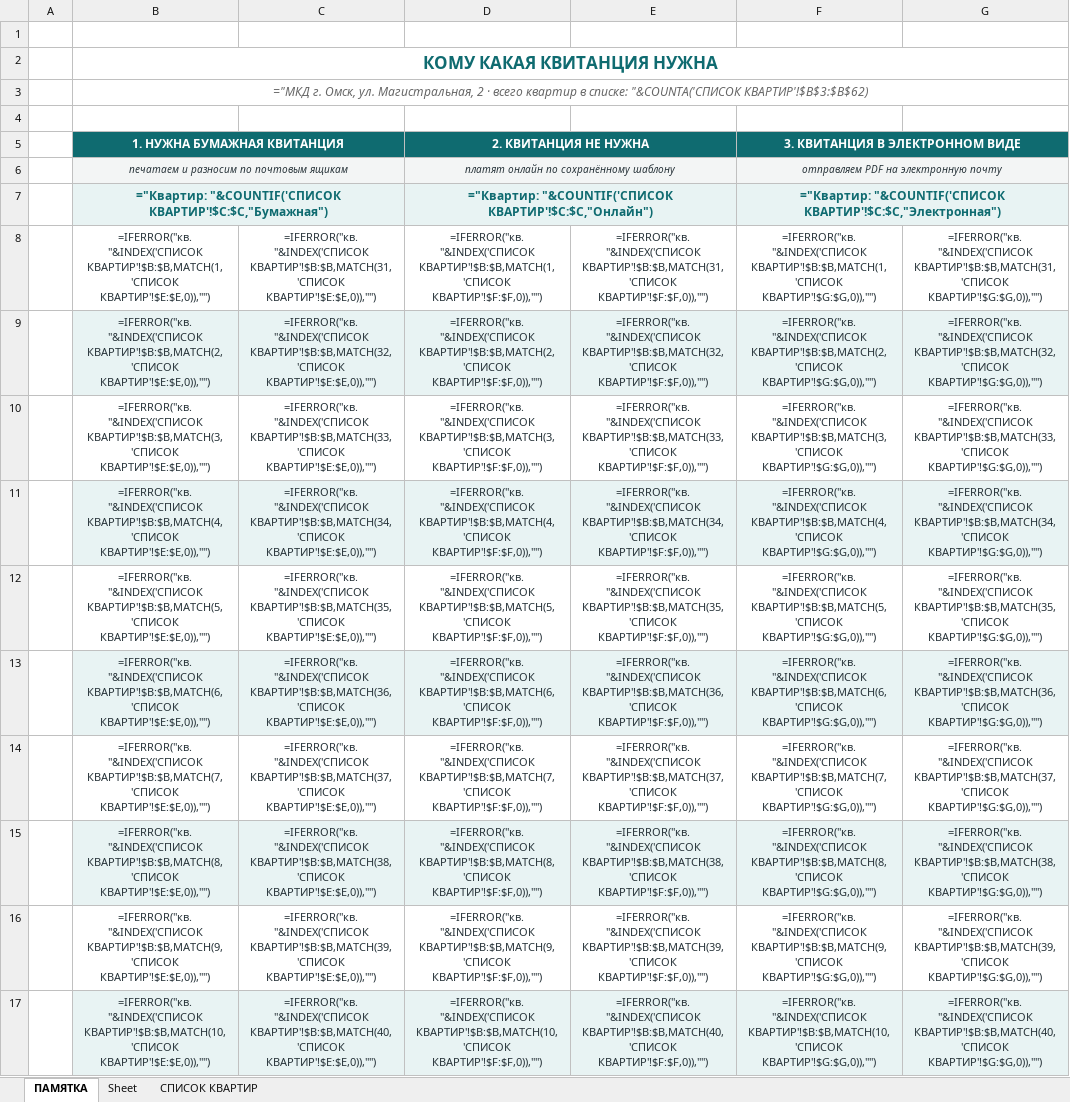
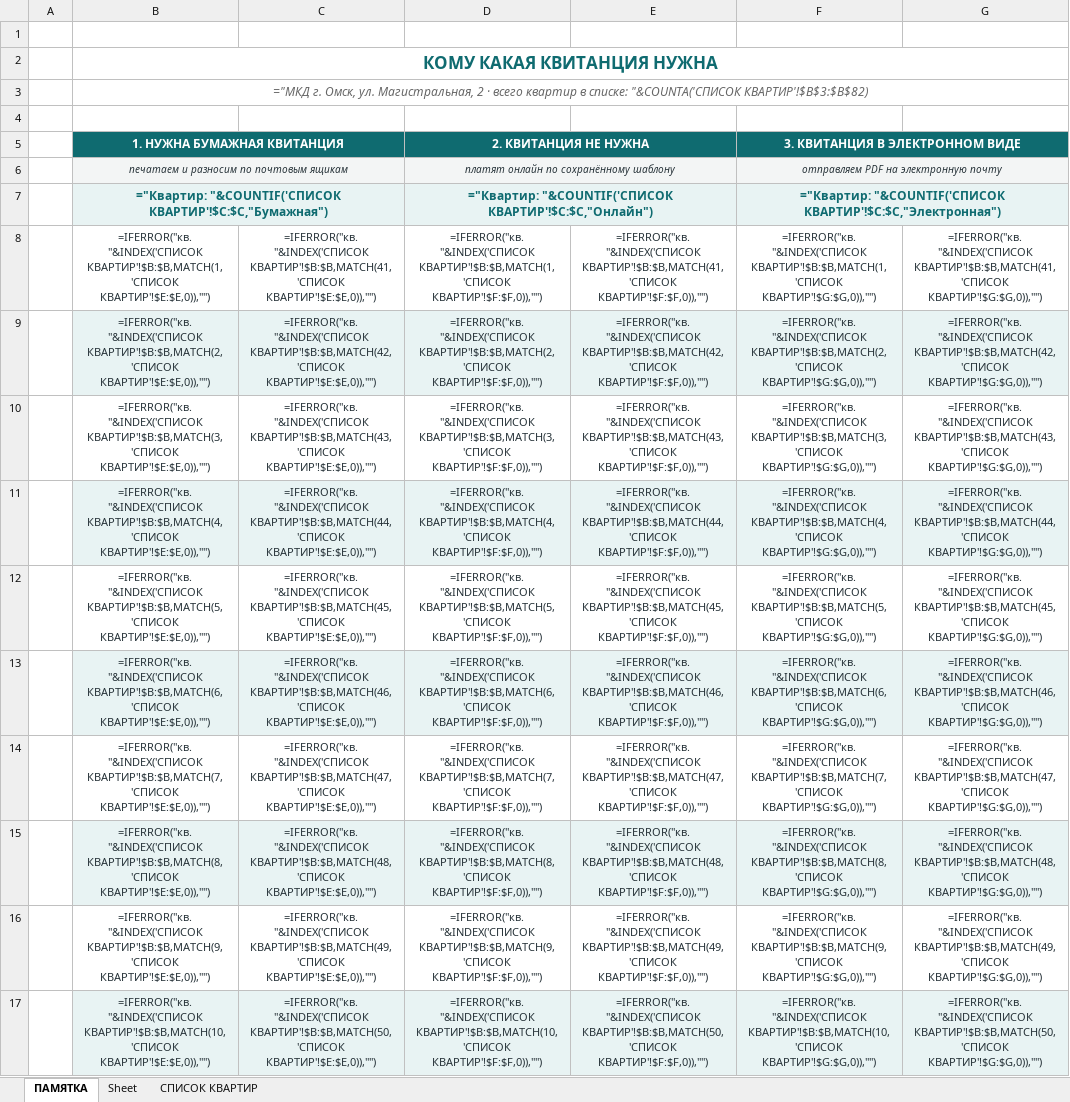
Before and after one commit to hobuchenie11-create/my-project, an Excel workbook: kapremont/output/Памятка_доставка_квитанций.xlsx, sheet ПАМЯТКА, drawn as a sheet; only a part is shown; values as stored, in another font and other column widths than the file's, no borders; formulas without a stored value are shown as written; the diff covers the shown part only; the diff names each change by its address in the sheet, - before the commit and + after, or states it on an @@ line.

```diff
--- a/kapremont/output/Памятка_доставка_квитанций.xlsx (sheet ПАМЯТКА)
+++ b/kapremont/output/Памятка_доставка_квитанций.xlsx (sheet ПАМЯТКА)
-B3: …списке: "&COUNTA('СПИСОК КВАРТИР'!$B$3:$B$62)
+B3: …списке: "&COUNTA('СПИСОК КВАРТИР'!$B$3:$B$82)
-C8: =IFERROR("кв. "&INDEX('СПИСОК КВАРТИР'!$B:$B,MATCH(31,'СПИСОК КВАРТИР'!$E:$E,0)),"")
+C8: =IFERROR("кв. "&INDEX('СПИСОК КВАРТИР'!$B:$B,MATCH(41,'СПИСОК КВАРТИР'!$E:$E,0)),"")
-E8: =IFERROR("кв. "&INDEX('СПИСОК КВАРТИР'!$B:$B,MATCH(31,'СПИСОК КВАРТИР'!$F:$F,0)),"")
+E8: =IFERROR("кв. "&INDEX('СПИСОК КВАРТИР'!$B:$B,MATCH(41,'СПИСОК КВАРТИР'!$F:$F,0)),"")
-G8: =IFERROR("кв. "&INDEX('СПИСОК КВАРТИР'!$B:$B,MATCH(31,'СПИСОК КВАРТИР'!$G:$G,0)),"")
+G8: =IFERROR("кв. "&INDEX('СПИСОК КВАРТИР'!$B:$B,MATCH(41,'СПИСОК КВАРТИР'!$G:$G,0)),"")
-C9: =IFERROR("кв. "&INDEX('СПИСОК КВАРТИР'!$B:$B,MATCH(32,'СПИСОК КВАРТИР'!$E:$E,0)),"")
+C9: =IFERROR("кв. "&INDEX('СПИСОК КВАРТИР'!$B:$B,MATCH(42,'СПИСОК КВАРТИР'!$E:$E,0)),"")
-E9: =IFERROR("кв. "&INDEX('СПИСОК КВАРТИР'!$B:$B,MATCH(32,'СПИСОК КВАРТИР'!$F:$F,0)),"")
+E9: =IFERROR("кв. "&INDEX('СПИСОК КВАРТИР'!$B:$B,MATCH(42,'СПИСОК КВАРТИР'!$F:$F,0)),"")
-G9: =IFERROR("кв. "&INDEX('СПИСОК КВАРТИР'!$B:$B,MATCH(32,'СПИСОК КВАРТИР'!$G:$G,0)),"")
+G9: =IFERROR("кв. "&INDEX('СПИСОК КВАРТИР'!$B:$B,MATCH(42,'СПИСОК КВАРТИР'!$G:$G,0)),"")
-C10: =IFERROR("кв. "&INDEX('СПИСОК КВАРТИР'!$B:$B,MATCH(33,'СПИСОК КВАРТИР'!$E:$E,0)),"")
+C10: =IFERROR("кв. "&INDEX('СПИСОК КВАРТИР'!$B:$B,MATCH(43,'СПИСОК КВАРТИР'!$E:$E,0)),"")
-E10: =IFERROR("кв. "&INDEX('СПИСОК КВАРТИР'!$B:$B,MATCH(33,'СПИСОК КВАРТИР'!$F:$F,0)),"")
+E10: =IFERROR("кв. "&INDEX('СПИСОК КВАРТИР'!$B:$B,MATCH(43,'СПИСОК КВАРТИР'!$F:$F,0)),"")
-G10: =IFERROR("кв. "&INDEX('СПИСОК КВАРТИР'!$B:$B,MATCH(33,'СПИСОК КВАРТИР'!$G:$G,0)),"")
+G10: =IFERROR("кв. "&INDEX('СПИСОК КВАРТИР'!$B:$B,MATCH(43,'СПИСОК КВАРТИР'!$G:$G,0)),"")
-C11: =IFERROR("кв. "&INDEX('СПИСОК КВАРТИР'!$B:$B,MATCH(34,'СПИСОК КВАРТИР'!$E:$E,0)),"")
+C11: =IFERROR("кв. "&INDEX('СПИСОК КВАРТИР'!$B:$B,MATCH(44,'СПИСОК КВАРТИР'!$E:$E,0)),"")
-E11: =IFERROR("кв. "&INDEX('СПИСОК КВАРТИР'!$B:$B,MATCH(34,'СПИСОК КВАРТИР'!$F:$F,0)),"")
+E11: =IFERROR("кв. "&INDEX('СПИСОК КВАРТИР'!$B:$B,MATCH(44,'СПИСОК КВАРТИР'!$F:$F,0)),"")
-G11: =IFERROR("кв. "&INDEX('СПИСОК КВАРТИР'!$B:$B,MATCH(34,'СПИСОК КВАРТИР'!$G:$G,0)),"")
+G11: =IFERROR("кв. "&INDEX('СПИСОК КВАРТИР'!$B:$B,MATCH(44,'СПИСОК КВАРТИР'!$G:$G,0)),"")
-C12: =IFERROR("кв. "&INDEX('СПИСОК КВАРТИР'!$B:$B,MATCH(35,'СПИСОК КВАРТИР'!$E:$E,0)),"")
+C12: =IFERROR("кв. "&INDEX('СПИСОК КВАРТИР'!$B:$B,MATCH(45,'СПИСОК КВАРТИР'!$E:$E,0)),"")
-E12: =IFERROR("кв. "&INDEX('СПИСОК КВАРТИР'!$B:$B,MATCH(35,'СПИСОК КВАРТИР'!$F:$F,0)),"")
+E12: =IFERROR("кв. "&INDEX('СПИСОК КВАРТИР'!$B:$B,MATCH(45,'СПИСОК КВАРТИР'!$F:$F,0)),"")
-G12: =IFERROR("кв. "&INDEX('СПИСОК КВАРТИР'!$B:$B,MATCH(35,'СПИСОК КВАРТИР'!$G:$G,0)),"")
+G12: =IFERROR("кв. "&INDEX('СПИСОК КВАРТИР'!$B:$B,MATCH(45,'СПИСОК КВАРТИР'!$G:$G,0)),"")
-C13: =IFERROR("кв. "&INDEX('СПИСОК КВАРТИР'!$B:$B,MATCH(36,'СПИСОК КВАРТИР'!$E:$E,0)),"")
+C13: =IFERROR("кв. "&INDEX('СПИСОК КВАРТИР'!$B:$B,MATCH(46,'СПИСОК КВАРТИР'!$E:$E,0)),"")
-E13: =IFERROR("кв. "&INDEX('СПИСОК КВАРТИР'!$B:$B,MATCH(36,'СПИСОК КВАРТИР'!$F:$F,0)),"")
+E13: =IFERROR("кв. "&INDEX('СПИСОК КВАРТИР'!$B:$B,MATCH(46,'СПИСОК КВАРТИР'!$F:$F,0)),"")
-G13: =IFERROR("кв. "&INDEX('СПИСОК КВАРТИР'!$B:$B,MATCH(36,'СПИСОК КВАРТИР'!$G:$G,0)),"")
+G13: =IFERROR("кв. "&INDEX('СПИСОК КВАРТИР'!$B:$B,MATCH(46,'СПИСОК КВАРТИР'!$G:$G,0)),"")
-C14: =IFERROR("кв. "&INDEX('СПИСОК КВАРТИР'!$B:$B,MATCH(37,'СПИСОК КВАРТИР'!$E:$E,0)),"")
+C14: =IFERROR("кв. "&INDEX('СПИСОК КВАРТИР'!$B:$B,MATCH(47,'СПИСОК КВАРТИР'!$E:$E,0)),"")
-E14: =IFERROR("кв. "&INDEX('СПИСОК КВАРТИР'!$B:$B,MATCH(37,'СПИСОК КВАРТИР'!$F:$F,0)),"")
+E14: =IFERROR("кв. "&INDEX('СПИСОК КВАРТИР'!$B:$B,MATCH(47,'СПИСОК КВАРТИР'!$F:$F,0)),"")
-G14: =IFERROR("кв. "&INDEX('СПИСОК КВАРТИР'!$B:$B,MATCH(37,'СПИСОК КВАРТИР'!$G:$G,0)),"")
+G14: =IFERROR("кв. "&INDEX('СПИСОК КВАРТИР'!$B:$B,MATCH(47,'СПИСОК КВАРТИР'!$G:$G,0)),"")
-C15: =IFERROR("кв. "&INDEX('СПИСОК КВАРТИР'!$B:$B,MATCH(38,'СПИСОК КВАРТИР'!$E:$E,0)),"")
+C15: =IFERROR("кв. "&INDEX('СПИСОК КВАРТИР'!$B:$B,MATCH(48,'СПИСОК КВАРТИР'!$E:$E,0)),"")
-E15: =IFERROR("кв. "&INDEX('СПИСОК КВАРТИР'!$B:$B,MATCH(38,'СПИСОК КВАРТИР'!$F:$F,0)),"")
+E15: =IFERROR("кв. "&INDEX('СПИСОК КВАРТИР'!$B:$B,MATCH(48,'СПИСОК КВАРТИР'!$F:$F,0)),"")
-G15: =IFERROR("кв. "&INDEX('СПИСОК КВАРТИР'!$B:$B,MATCH(38,'СПИСОК КВАРТИР'!$G:$G,0)),"")
+G15: =IFERROR("кв. "&INDEX('СПИСОК КВАРТИР'!$B:$B,MATCH(48,'СПИСОК КВАРТИР'!$G:$G,0)),"")
-C16: =IFERROR("кв. "&INDEX('СПИСОК КВАРТИР'!$B:$B,MATCH(39,'СПИСОК КВАРТИР'!$E:$E,0)),"")
+C16: =IFERROR("кв. "&INDEX('СПИСОК КВАРТИР'!$B:$B,MATCH(49,'СПИСОК КВАРТИР'!$E:$E,0)),"")
-E16: =IFERROR("кв. "&INDEX('СПИСОК КВАРТИР'!$B:$B,MATCH(39,'СПИСОК КВАРТИР'!$F:$F,0)),"")
+E16: =IFERROR("кв. "&INDEX('СПИСОК КВАРТИР'!$B:$B,MATCH(49,'СПИСОК КВАРТИР'!$F:$F,0)),"")
-G16: =IFERROR("кв. "&INDEX('СПИСОК КВАРТИР'!$B:$B,MATCH(39,'СПИСОК КВАРТИР'!$G:$G,0)),"")
+G16: =IFERROR("кв. "&INDEX('СПИСОК КВАРТИР'!$B:$B,MATCH(49,'СПИСОК КВАРТИР'!$G:$G,0)),"")
-C17: =IFERROR("кв. "&INDEX('СПИСОК КВАРТИР'!$B:$B,MATCH(40,'СПИСОК КВАРТИР'!$E:$E,0)),"")
+C17: =IFERROR("кв. "&INDEX('СПИСОК КВАРТИР'!$B:$B,MATCH(50,'СПИСОК КВАРТИР'!$E:$E,0)),"")
-E17: =IFERROR("кв. "&INDEX('СПИСОК КВАРТИР'!$B:$B,MATCH(40,'СПИСОК КВАРТИР'!$F:$F,0)),"")
+E17: =IFERROR("кв. "&INDEX('СПИСОК КВАРТИР'!$B:$B,MATCH(50,'СПИСОК КВАРТИР'!$F:$F,0)),"")
-G17: =IFERROR("кв. "&INDEX('СПИСОК КВАРТИР'!$B:$B,MATCH(40,'СПИСОК КВАРТИР'!$G:$G,0)),"")
+G17: =IFERROR("кв. "&INDEX('СПИСОК КВАРТИР'!$B:$B,MATCH(50,'СПИСОК КВАРТИР'!$G:$G,0)),"")
```
Also changed, not shown: 10 added rows and 63 edited cells elsewhere in this sheet, sheet СПИСОК КВАРТИР, 3 other files.
